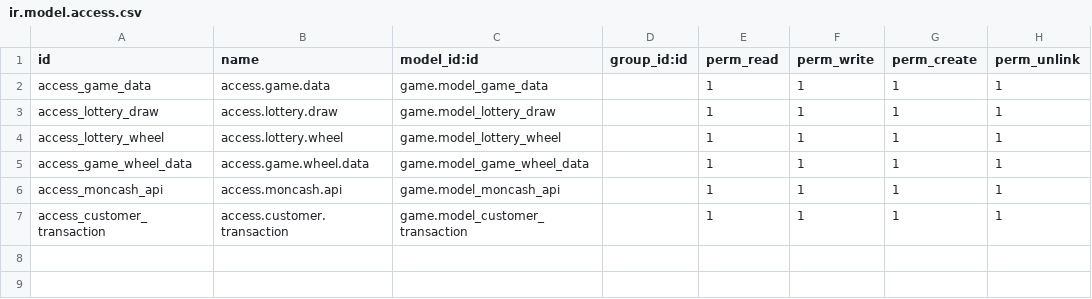
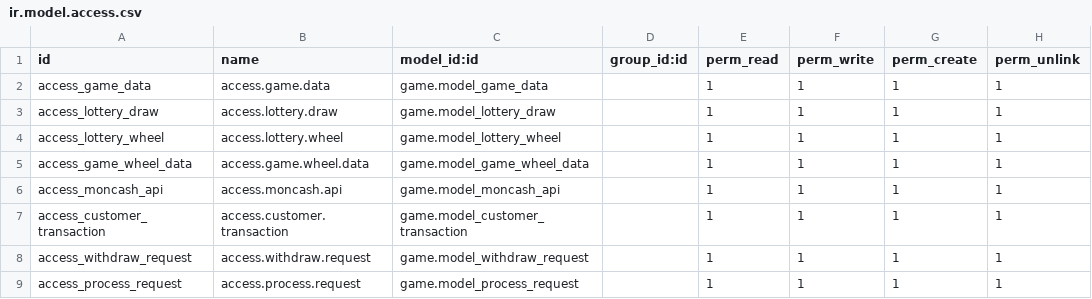
Before and after one commit to RL-OtherApps/randolph_lottery, a CSV file: game/security/ir.model.access.csv, drawn as a sheet.

Commit message:
changes in game

```diff
--- a/game/security/ir.model.access.csv
+++ b/game/security/ir.model.access.csv
@@ -7 +7,3 @@ access_moncash_api,access.moncash.api,game.model_moncash_api,,1,1,1,1
 access_customer_transaction,access.customer.transaction,game.model_customer_transaction,,1,1,1,1
+access_withdraw_request,access.withdraw.request,game.model_withdraw_request,,1,1,1,1
+access_process_request,access.process.request,game.model_process_request,,1,1,1,1
```
Also changed, not shown: 10 other files.
